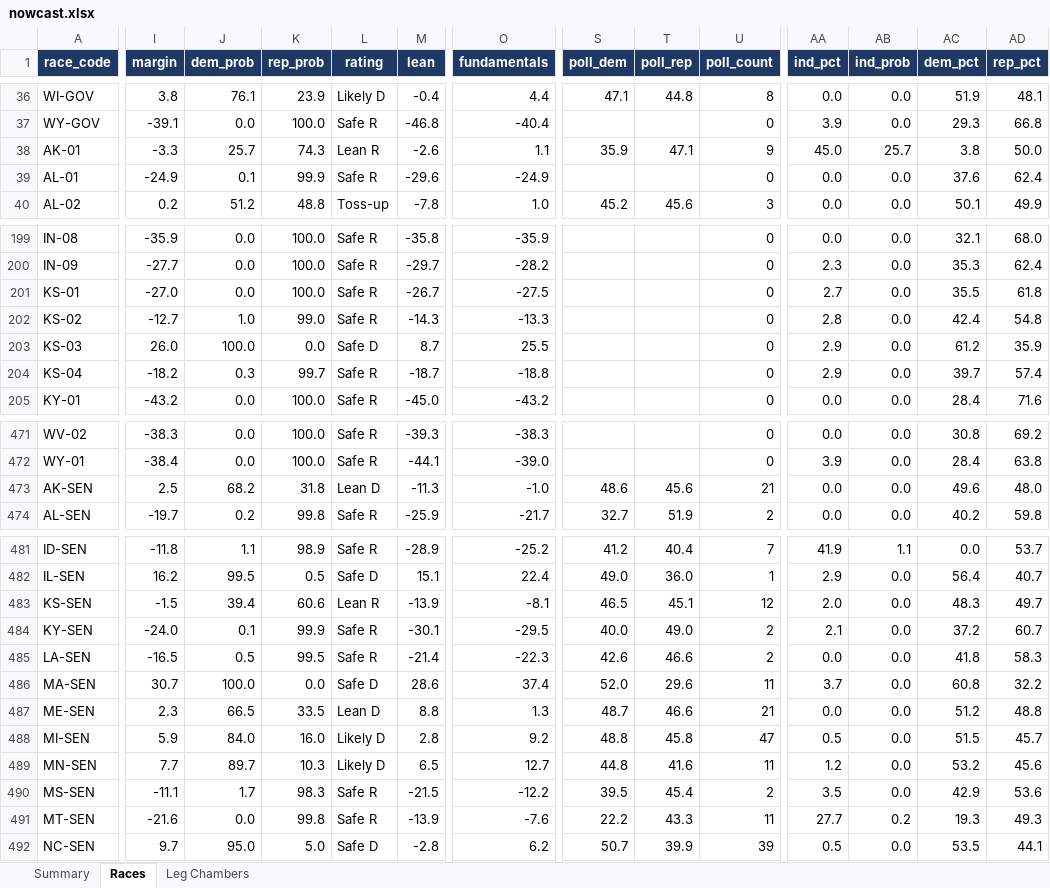
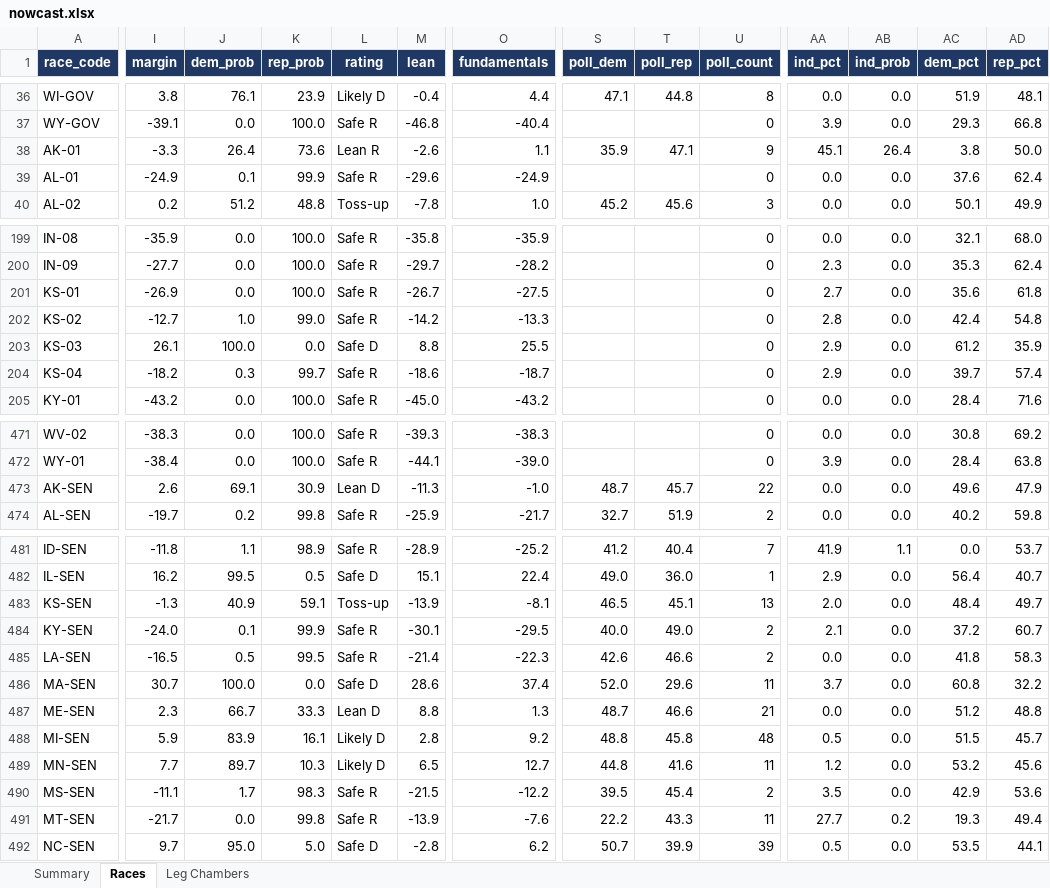
Before and after one commit to ElectIndex/26_us_forecast_data, an Excel workbook: output/nowcast.xlsx, sheet Races, drawn as a sheet; only a part is shown, gaps mark what is left out; values as stored, in another font and other column widths than the file's, no borders; the diff covers the shown part only; the diff names each change by its address in the sheet, - before the commit and + after, or states it on an @@ line.

```diff
--- a/output/nowcast.xlsx (sheet Races)
+++ b/output/nowcast.xlsx (sheet Races)
-J38 (dem_prob): 25.7
+J38 (dem_prob): 26.4
-K38 (rep_prob): 74.3
+K38 (rep_prob): 73.6
-AA38 (ind_pct): 45.0
+AA38 (ind_pct): 45.1
-AB38 (ind_prob): 25.7
+AB38 (ind_prob): 26.4
-I201 (margin): -27.0
+I201 (margin): -26.9
-AC201 (dem_pct): 35.5
+AC201 (dem_pct): 35.6
-M202 (lean): -14.3
+M202 (lean): -14.2
-I203 (margin): 26.0
+I203 (margin): 26.1
-M203 (lean): 8.7
+M203 (lean): 8.8
-M204 (lean): -18.7
+M204 (lean): -18.6
-O204 (fundamentals): -18.8
+O204 (fundamentals): -18.7
-I473 (margin): 2.5
+I473 (margin): 2.6
-J473 (dem_prob): 68.2
+J473 (dem_prob): 69.1
-K473 (rep_prob): 31.8
+K473 (rep_prob): 30.9
-S473 (poll_dem): 48.6
+S473 (poll_dem): 48.7
-T473 (poll_rep): 45.6
+T473 (poll_rep): 45.7
-U473 (poll_count): 21
+U473 (poll_count): 22
-AD473 (rep_pct): 48.0
+AD473 (rep_pct): 47.9
-I483 (margin): -1.5
+I483 (margin): -1.3
-J483 (dem_prob): 39.4
+J483 (dem_prob): 40.9
-K483 (rep_prob): 60.6
+K483 (rep_prob): 59.1
-L483 (rating): Lean R
+L483 (rating): Toss-up
-U483 (poll_count): 12
+U483 (poll_count): 13
-AC483 (dem_pct): 48.3
+AC483 (dem_pct): 48.4
-J487 (dem_prob): 66.5
+J487 (dem_prob): 66.7
-K487 (rep_prob): 33.5
+K487 (rep_prob): 33.3
-J488 (dem_prob): 84.0
+J488 (dem_prob): 83.9
-K488 (rep_prob): 16.0
+K488 (rep_prob): 16.1
-U488 (poll_count): 47
+U488 (poll_count): 48
-I491 (margin): -21.6
+I491 (margin): -21.7
-AD491 (rep_pct): 49.3
+AD491 (rep_pct): 49.4
```
Also changed, not shown: 3 edited cells elsewhere in this sheet, sheet Summary, sheet Leg Chambers, 58 other files.
